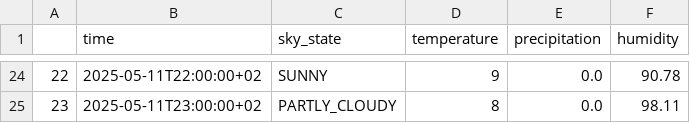
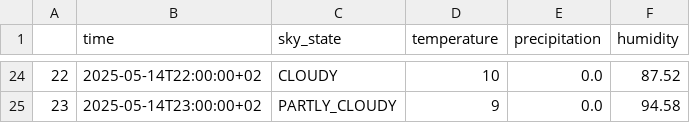
Before and after one commit to Freuq/galicia_weather, a CSV file: data/processed/forecast/lugo.csv, drawn as a sheet; only a part is shown, gaps mark what is left out; the diff covers the shown part only.

```diff
--- a/data/processed/forecast/lugo.csv
+++ b/data/processed/forecast/lugo.csv
@@ -24,2 +24,2 @@
-22,2025-05-11T22:00:00+02,SUNNY,9,0.0,90.78
-23,2025-05-11T23:00:00+02,PARTLY_CLOUDY,8,0.0,98.11
+22,2025-05-14T22:00:00+02,CLOUDY,10,0.0,87.52
+23,2025-05-14T23:00:00+02,PARTLY_CLOUDY,9,0.0,94.58
```
Also changed, not shown: 98 edited cells elsewhere in this file, data/processed/forecast/coruna.csv, data/processed/forecast/ourense.csv, 13 other files.
